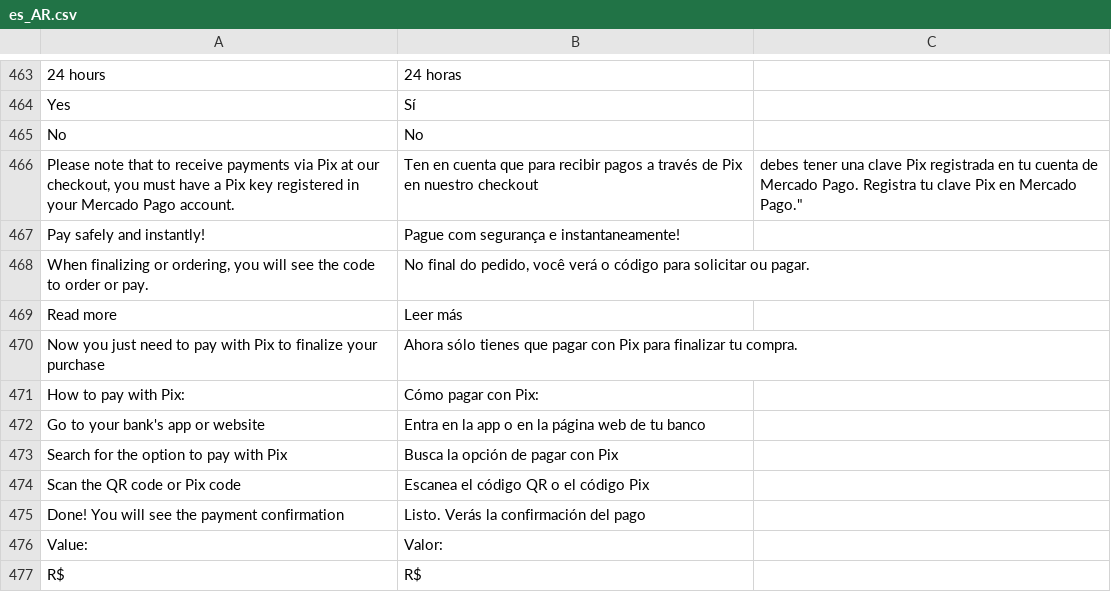
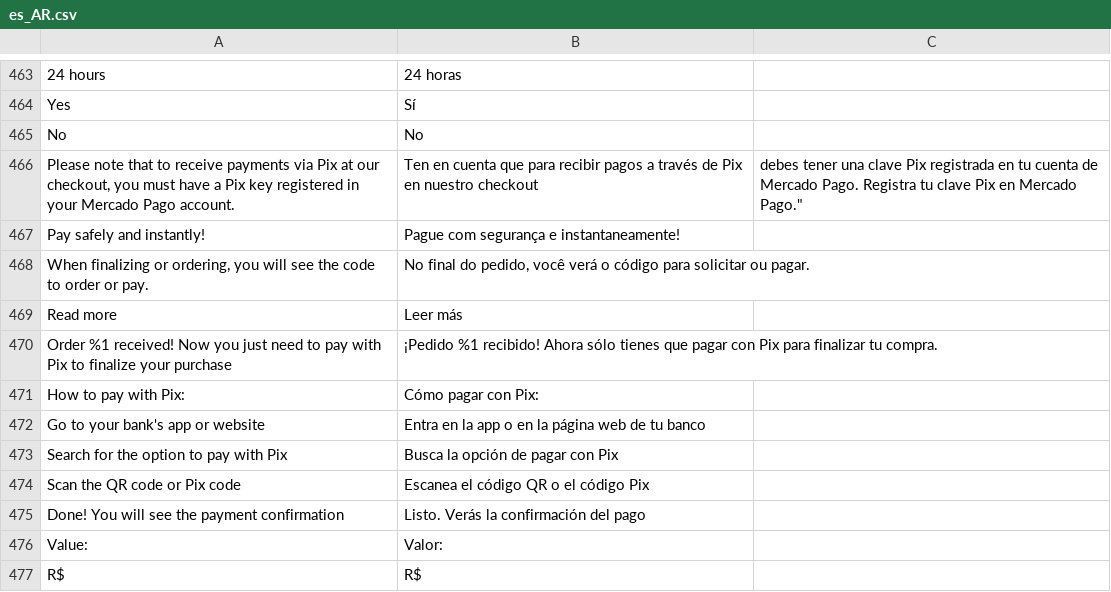
Before and after one commit to mercadopago/cart-magento2, a CSV file: src/MercadoPago/Core/i18n/es_AR.csv, drawn as a sheet; only a part is shown, gaps mark what is left out.

Commit message:
add translation for order id in success PIX page

```diff
--- a/src/MercadoPago/Core/i18n/es_AR.csv
+++ b/src/MercadoPago/Core/i18n/es_AR.csv
@@ -469,3 +469,3 @@
 "Read more", "Leer más"
-"Now you just need to pay with Pix to finalize your purchase", "Ahora sólo tienes que pagar con Pix para finalizar tu compra."
+"Order %1 received! Now you just need to pay with Pix to finalize your purchase", "¡Pedido %1 recibido! Ahora sólo tienes que pagar con Pix para finalizar tu compra."
 "How to pay with Pix:", "Cómo pagar con Pix:"
```
Also changed, not shown: src/MercadoPago/Core/i18n/es_CL.csv, src/MercadoPago/Core/i18n/es_CO.csv, 4 other files.
